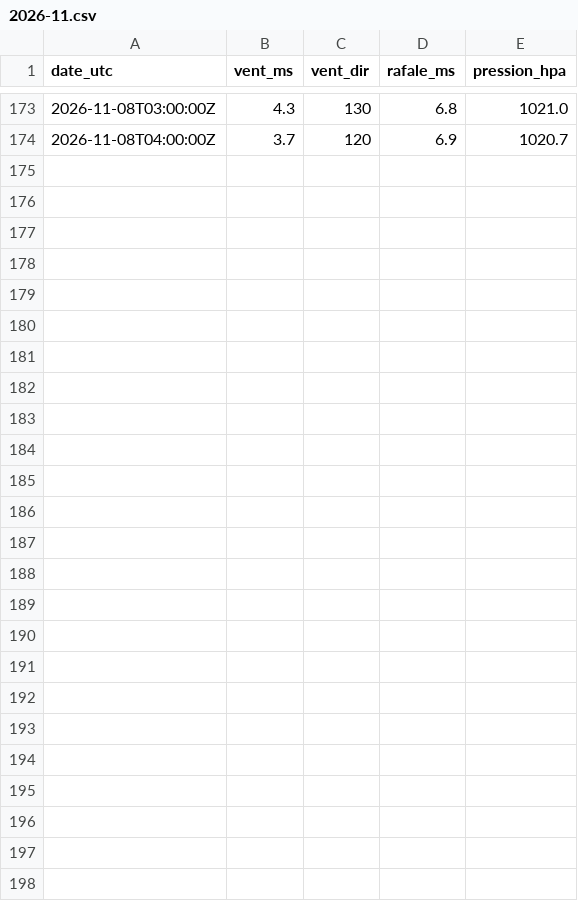
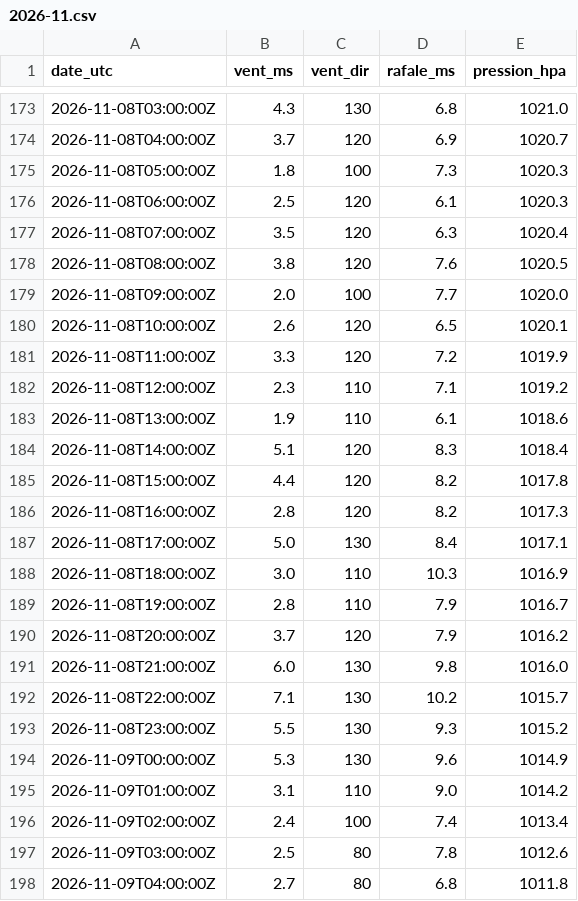
Before and after one commit to antreizh/hydraulne, a CSV file: data/meteo/2026-11.csv, drawn as a sheet; only a part is shown, gaps mark what is left out; the diff names each change by its address in the sheet, - before the commit and + after, or states it on an @@ line.

```diff
--- a/data/meteo/2026-11.csv
+++ b/data/meteo/2026-11.csv
+row 175: 2026-11-08T05:00:00Z | 1.8 | 100 | 7.3 | 1020.3
+row 176: 2026-11-08T06:00:00Z | 2.5 | 120 | 6.1 | 1020.3
+row 177: 2026-11-08T07:00:00Z | 3.5 | 120 | 6.3 | 1020.4
+row 178: 2026-11-08T08:00:00Z | 3.8 | 120 | 7.6 | 1020.5
+row 179: 2026-11-08T09:00:00Z | 2.0 | 100 | 7.7 | 1020.0
+row 180: 2026-11-08T10:00:00Z | 2.6 | 120 | 6.5 | 1020.1
+row 181: 2026-11-08T11:00:00Z | 3.3 | 120 | 7.2 | 1019.9
+row 182: 2026-11-08T12:00:00Z | 2.3 | 110 | 7.1 | 1019.2
+row 183: 2026-11-08T13:00:00Z | 1.9 | 110 | 6.1 | 1018.6
+row 184: 2026-11-08T14:00:00Z | 5.1 | 120 | 8.3 | 1018.4
+row 185: 2026-11-08T15:00:00Z | 4.4 | 120 | 8.2 | 1017.8
+row 186: 2026-11-08T16:00:00Z | 2.8 | 120 | 8.2 | 1017.3
+row 187: 2026-11-08T17:00:00Z | 5.0 | 130 | 8.4 | 1017.1
+row 188: 2026-11-08T18:00:00Z | 3.0 | 110 | 10.3 | 1016.9
+row 189: 2026-11-08T19:00:00Z | 2.8 | 110 | 7.9 | 1016.7
+row 190: 2026-11-08T20:00:00Z | 3.7 | 120 | 7.9 | 1016.2
+row 191: 2026-11-08T21:00:00Z | 6.0 | 130 | 9.8 | 1016.0
+row 192: 2026-11-08T22:00:00Z | 7.1 | 130 | 10.2 | 1015.7
+row 193: 2026-11-08T23:00:00Z | 5.5 | 130 | 9.3 | 1015.2
+row 194: 2026-11-09T00:00:00Z | 5.3 | 130 | 9.6 | 1014.9
+row 195: 2026-11-09T01:00:00Z | 3.1 | 110 | 9.0 | 1014.2
+row 196: 2026-11-09T02:00:00Z | 2.4 | 100 | 7.4 | 1013.4
+row 197: 2026-11-09T03:00:00Z | 2.5 | 80 | 7.8 | 1012.6
+row 198: 2026-11-09T04:00:00Z | 2.7 | 80 | 6.8 | 1011.8
```
Also changed, not shown: data/maree-brest/pleines-basses-mers.csv, data/maree-brest/predictions-shom.csv, 7 other files.
